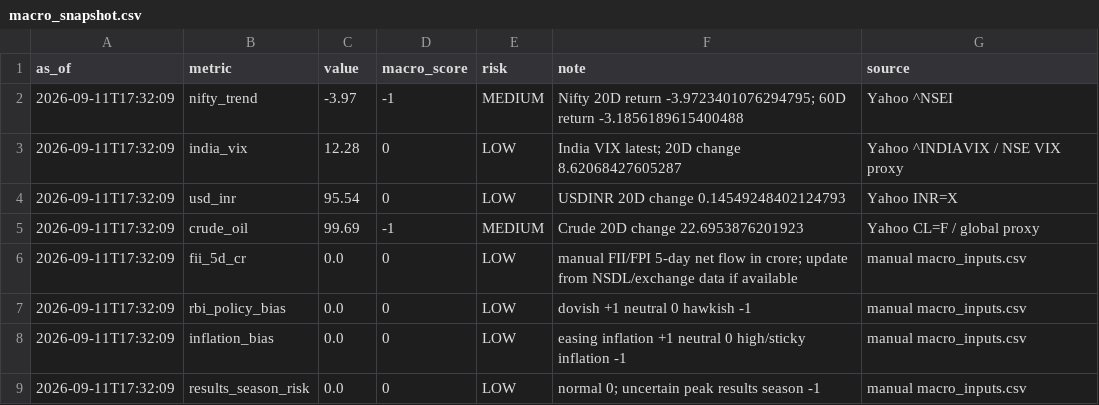
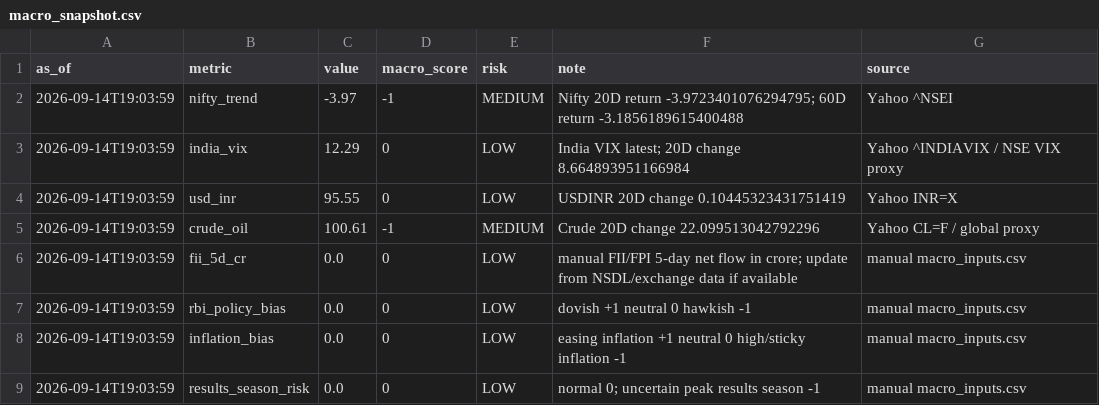
Before and after one commit to abhishekb1991/Swingtradingapp, a CSV file: macro_snapshot.csv, drawn as a sheet.

```diff
--- a/macro_snapshot.csv
+++ b/macro_snapshot.csv
@@ -1,9 +1,9 @@
 as_of,metric,value,macro_score,risk,note,source
-2026-09-11T17:32:09,nifty_trend,-3.97,-1,MEDIUM,Nifty 20D return -3.9723401076294795; 60D return -3.1856189615400488,Yahoo ^NSEI
-2026-09-11T17:32:09,india_vix,12.28,0,LOW,India VIX latest; 20D change 8.62068427605287,Yahoo ^INDIAVIX / NSE VIX proxy
-2026-09-11T17:32:09,usd_inr,95.54,0,LOW,USDINR 20D change 0.14549248402124793,Yahoo INR=X
-2026-09-11T17:32:09,crude_oil,99.69,-1,MEDIUM,Crude 20D change 22.6953876201923,Yahoo CL=F / global proxy
-2026-09-11T17:32:09,fii_5d_cr,0.0,0,LOW,manual FII/FPI 5-day net flow in crore; update from NSDL/exchange data if available,manual macro_inputs.csv
-2026-09-11T17:32:09,rbi_policy_bias,0.0,0,LOW,dovish +1 neutral 0 hawkish -1,manual macro_inputs.csv
-2026-09-11T17:32:09,inflation_bias,0.0,0,LOW,easing inflation +1 neutral 0 high/sticky inflation -1,manual macro_inputs.csv
-2026-09-11T17:32:09,results_season_risk,0.0,0,LOW,normal 0; uncertain peak results season -1,manual macro_inputs.csv
+2026-09-14T19:03:59,nifty_trend,-3.97,-1,MEDIUM,Nifty 20D return -3.9723401076294795; 60D return -3.1856189615400488,Yahoo ^NSEI
+2026-09-14T19:03:59,india_vix,12.29,0,LOW,India VIX latest; 20D change 8.664893951166984,Yahoo ^INDIAVIX / NSE VIX proxy
+2026-09-14T19:03:59,usd_inr,95.55,0,LOW,USDINR 20D change 0.10445323431751419,Yahoo INR=X
+2026-09-14T19:03:59,crude_oil,100.61,-1,MEDIUM,Crude 20D change 22.099513042792296,Yahoo CL=F / global proxy
+2026-09-14T19:03:59,fii_5d_cr,0.0,0,LOW,manual FII/FPI 5-day net flow in crore; update from NSDL/exchange data if available,manual macro_inputs.csv
+2026-09-14T19:03:59,rbi_policy_bias,0.0,0,LOW,dovish +1 neutral 0 hawkish -1,manual macro_inputs.csv
+2026-09-14T19:03:59,inflation_bias,0.0,0,LOW,easing inflation +1 neutral 0 high/sticky inflation -1,manual macro_inputs.csv
+2026-09-14T19:03:59,results_season_risk,0.0,0,LOW,normal 0; uncertain peak results season -1,manual macro_inputs.csv
```
Also changed, not shown: exports/recommendations.csv, recommendations.csv, 3 other files.
